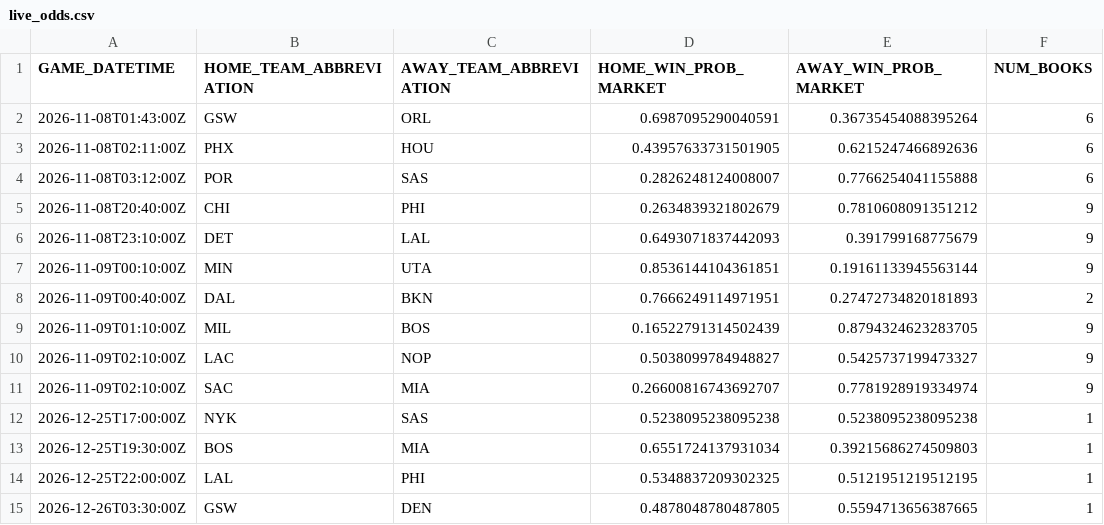
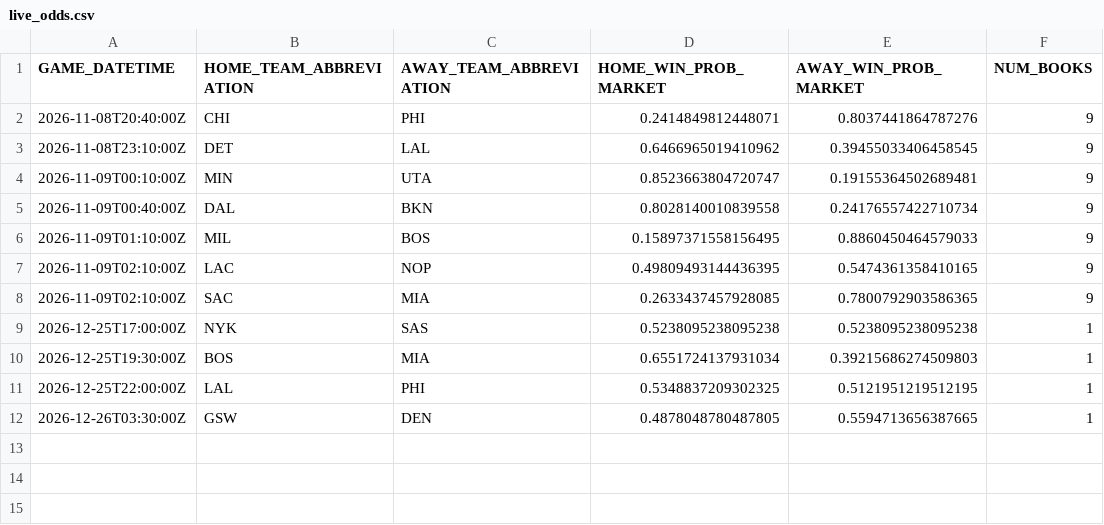
Before and after one commit to manavgupta26012-code/nba-predictor, a CSV file: data/live_odds.csv, drawn as a sheet.

```diff
--- a/data/live_odds.csv
+++ b/data/live_odds.csv
@@ -1,12 +1,9 @@
 GAME_DATETIME,HOME_TEAM_ABBREVIATION,AWAY_TEAM_ABBREVIATION,HOME_WIN_PROB_MARKET,AWAY_WIN_PROB_MARKET,NUM_BOOKS
-2026-11-08T01:43:00Z,GSW,ORL,0.6987095290040591,0.36735454088395264,6
-2026-11-08T02:11:00Z,PHX,HOU,0.43957633731501905,0.6215247466892636,6
-2026-11-08T03:12:00Z,POR,SAS,0.2826248124008007,0.7766254041155888,6
-2026-11-08T20:40:00Z,CHI,PHI,0.2634839321802679,0.7810608091351212,9
-2026-11-08T23:10:00Z,DET,LAL,0.6493071837442093,0.391799168775679,9
-2026-11-09T00:10:00Z,MIN,UTA,0.8536144104361851,0.19161133945563144,9
-2026-11-09T00:40:00Z,DAL,BKN,0.7666249114971951,0.27472734820181893,2
-2026-11-09T01:10:00Z,MIL,BOS,0.16522791314502439,0.8794324623283705,9
-2026-11-09T02:10:00Z,LAC,NOP,0.5038099784948827,0.5425737199473327,9
-2026-11-09T02:10:00Z,SAC,MIA,0.26600816743692707,0.7781928919334974,9
+2026-11-08T20:40:00Z,CHI,PHI,0.2414849812448071,0.8037441864787276,9
+2026-11-08T23:10:00Z,DET,LAL,0.6466965019410962,0.39455033406458545,9
+2026-11-09T00:10:00Z,MIN,UTA,0.8523663804720747,0.19155364502689481,9
+2026-11-09T00:40:00Z,DAL,BKN,0.8028140010839558,0.24176557422710734,9
+2026-11-09T01:10:00Z,MIL,BOS,0.15897371558156495,0.8860450464579033,9
+2026-11-09T02:10:00Z,LAC,NOP,0.49809493144436395,0.5474361358410165,9
+2026-11-09T02:10:00Z,SAC,MIA,0.2633437457928085,0.7800792903586365,9
 2026-12-25T17:00:00Z,NYK,SAS,0.5238095238095238,0.5238095238095238,1
```
